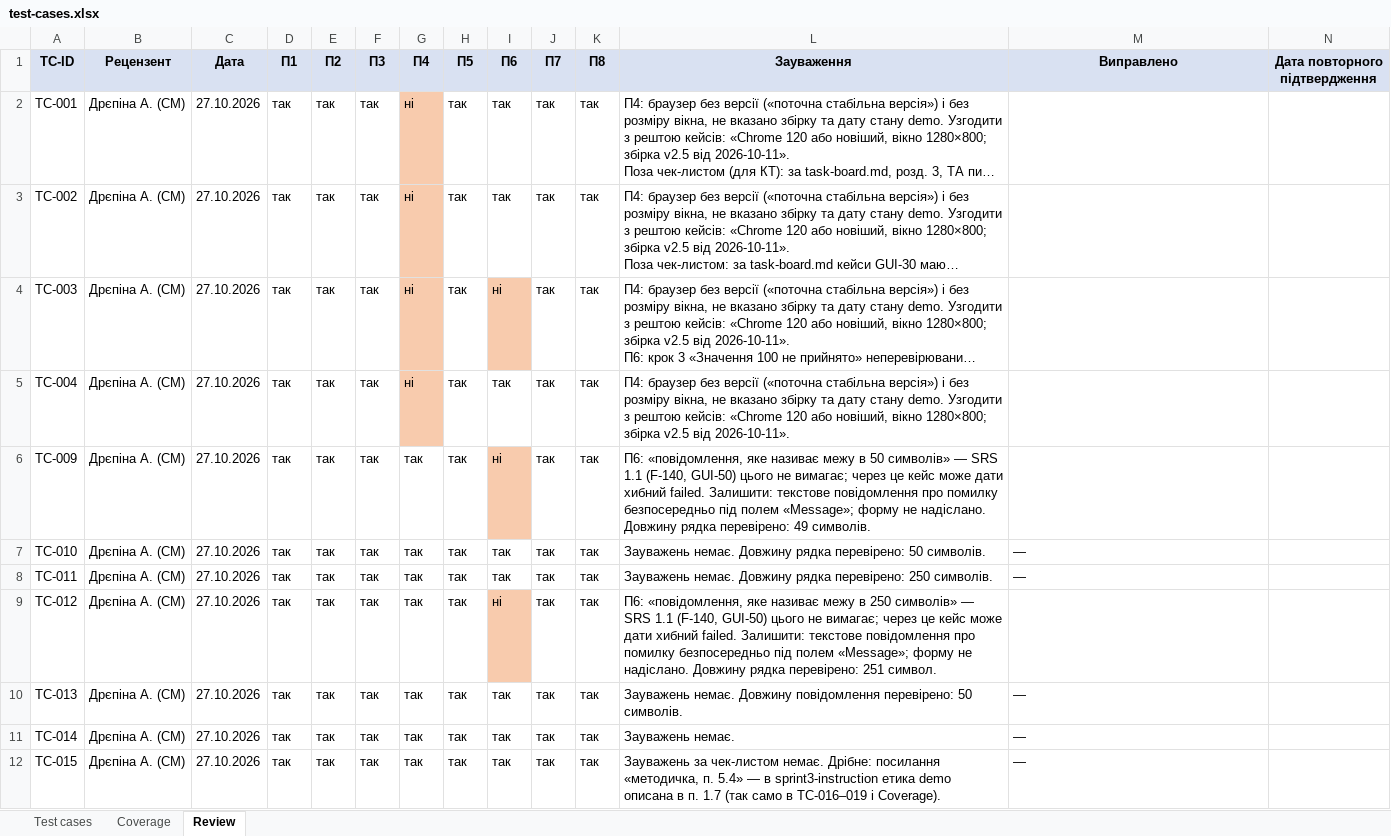
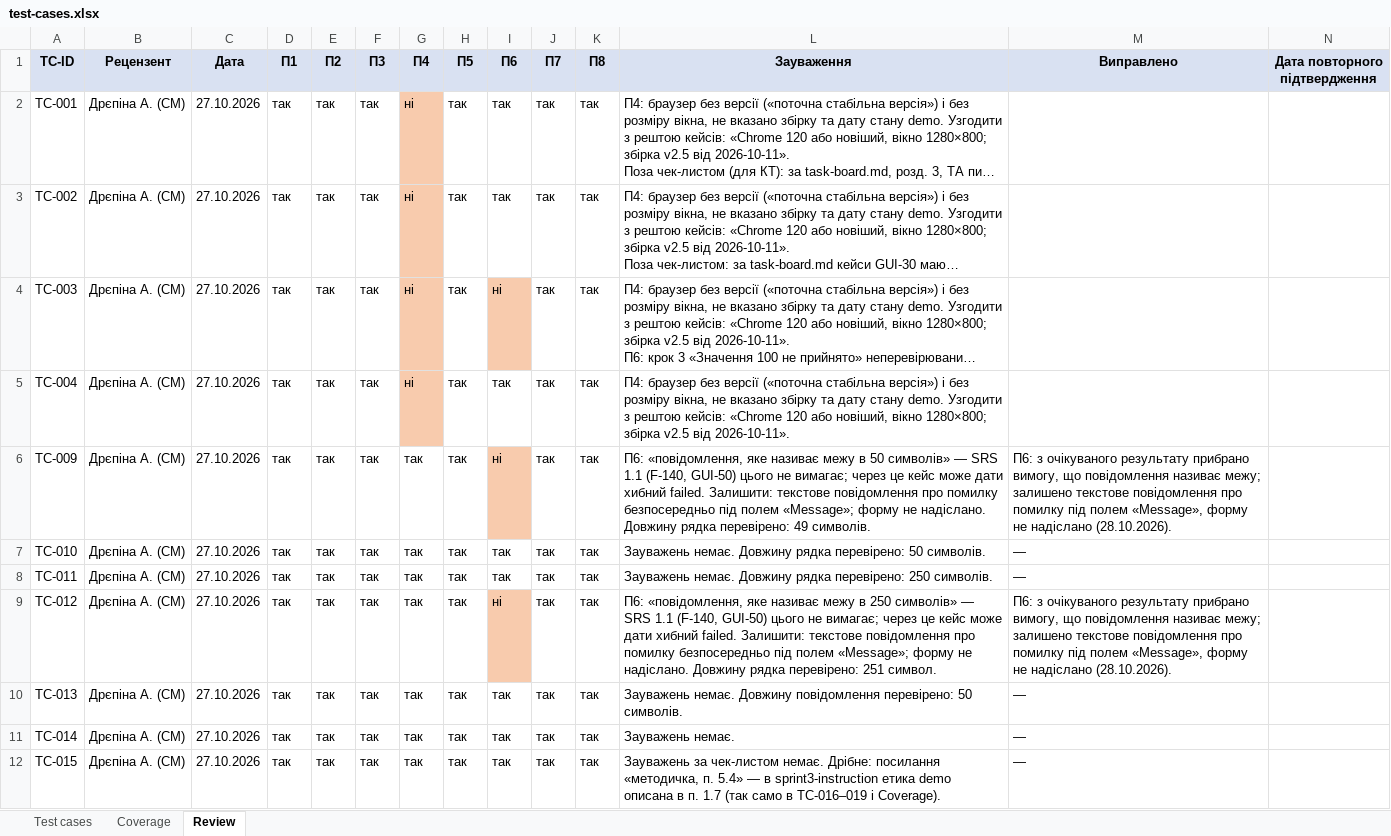
Before and after one commit to oleksandragorbonos-maker/tzap, an Excel workbook: docs/sprint3/test-cases.xlsx, sheet Review, drawn as a sheet; only a part is shown; long unchanged cells end in …; values as stored, in another font and other column widths than the file's, no borders; the diff names each change by its address in the sheet, - before the commit and + after, or states it on an @@ line.

Commit message:
SCRUM-101: TC-009, TC-012 — за Review (П6): прибрано вимогу, що помилка називає межу; Виправлено заповнено

```diff
--- a/docs/sprint3/test-cases.xlsx (sheet Review)
+++ b/docs/sprint3/test-cases.xlsx (sheet Review)
-M6 (Виправлено): (empty)
+M6 (Виправлено): П6: з очікуваного результату прибрано вимогу, що повідомлення називає межу; залишено текстове повідомлення про помилку під полем «Message», форму не надіслано (28.10.2026).
-M9 (Виправлено): (empty)
+M9 (Виправлено): П6: з очікуваного результату прибрано вимогу, що повідомлення називає межу; залишено текстове повідомлення про помилку під полем «Message», форму не надіслано (28.10.2026).
```
Also changed, not shown: sheet Test cases.
